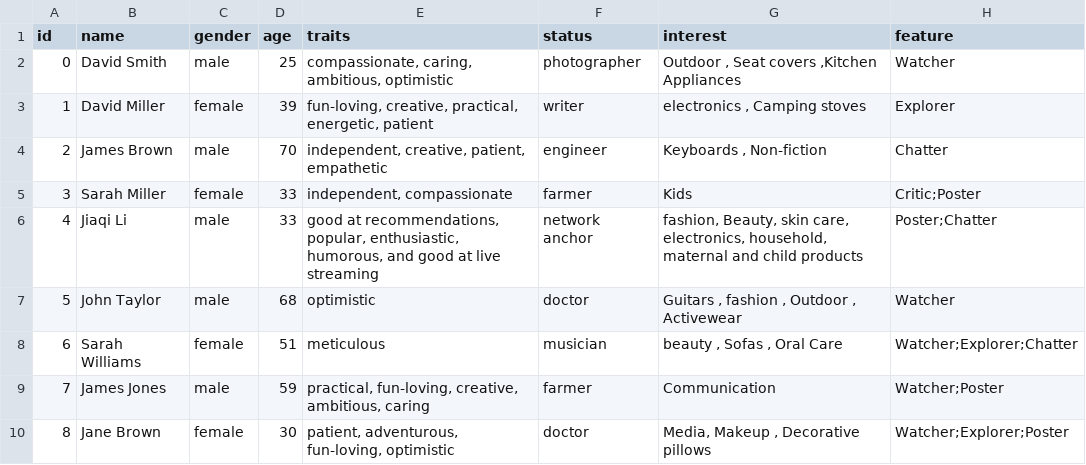
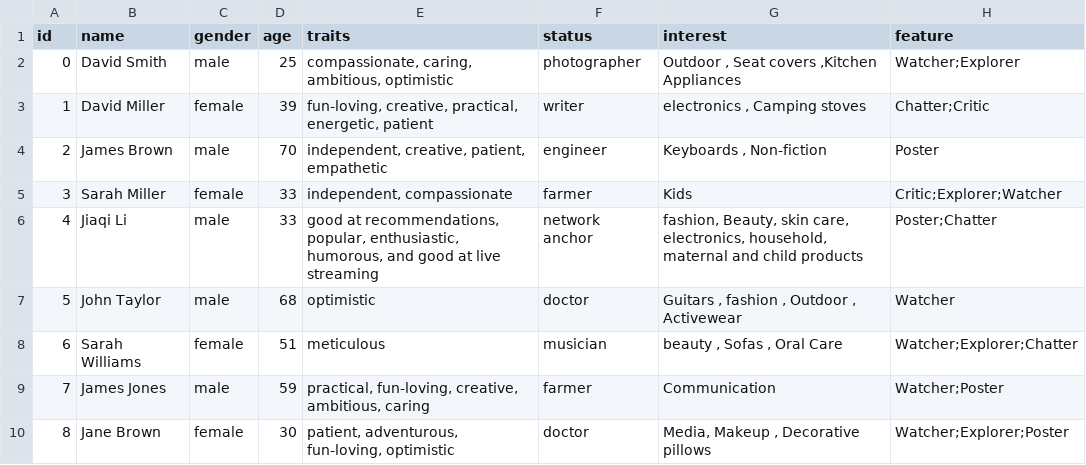
Before and after one commit to yijunL/LMAgent, a CSV file: data/user_25+1anchor.csv, drawn as a sheet; only a part is shown.

Commit message:
update prompt and user_data

```diff
--- a/data/user_25+1anchor.csv
+++ b/data/user_25+1anchor.csv
@@ -1,6 +1,6 @@
 id,name,gender,age,traits,status,interest,feature
-0,David Smith,male,25,"compassionate, caring, ambitious, optimistic",photographer,"Outdoor , Seat covers ,Kitchen Appliances",Watcher
-1,David Miller,female,39,"fun-loving, creative, practical, energetic, patient",writer," electronics , Camping stoves ",Explorer
-2,James Brown,male,70,"independent, creative, patient, empathetic",engineer," Keyboards , Non-fiction ",Chatter
-3,Sarah Miller,female,33,"independent, compassionate",farmer, Kids ,Critic;Poster
+0,David Smith,male,25,"compassionate, caring, ambitious, optimistic",photographer,"Outdoor , Seat covers ,Kitchen Appliances",Watcher;Explorer
+1,David Miller,female,39,"fun-loving, creative, practical, energetic, patient",writer," electronics , Camping stoves ",Chatter;Critic
+2,James Brown,male,70,"independent, creative, patient, empathetic",engineer," Keyboards , Non-fiction ",Poster
+3,Sarah Miller,female,33,"independent, compassionate",farmer, Kids ,Critic;Explorer;Watcher
 4,Jiaqi Li,male,33,"good at recommendations, popular, enthusiastic, humorous, and good at live streaming",network anchor,"fashion, Beauty, skin care,  electronics, household, maternal and child products",Poster;Chatter
```
Also changed, not shown: 4 other files.
